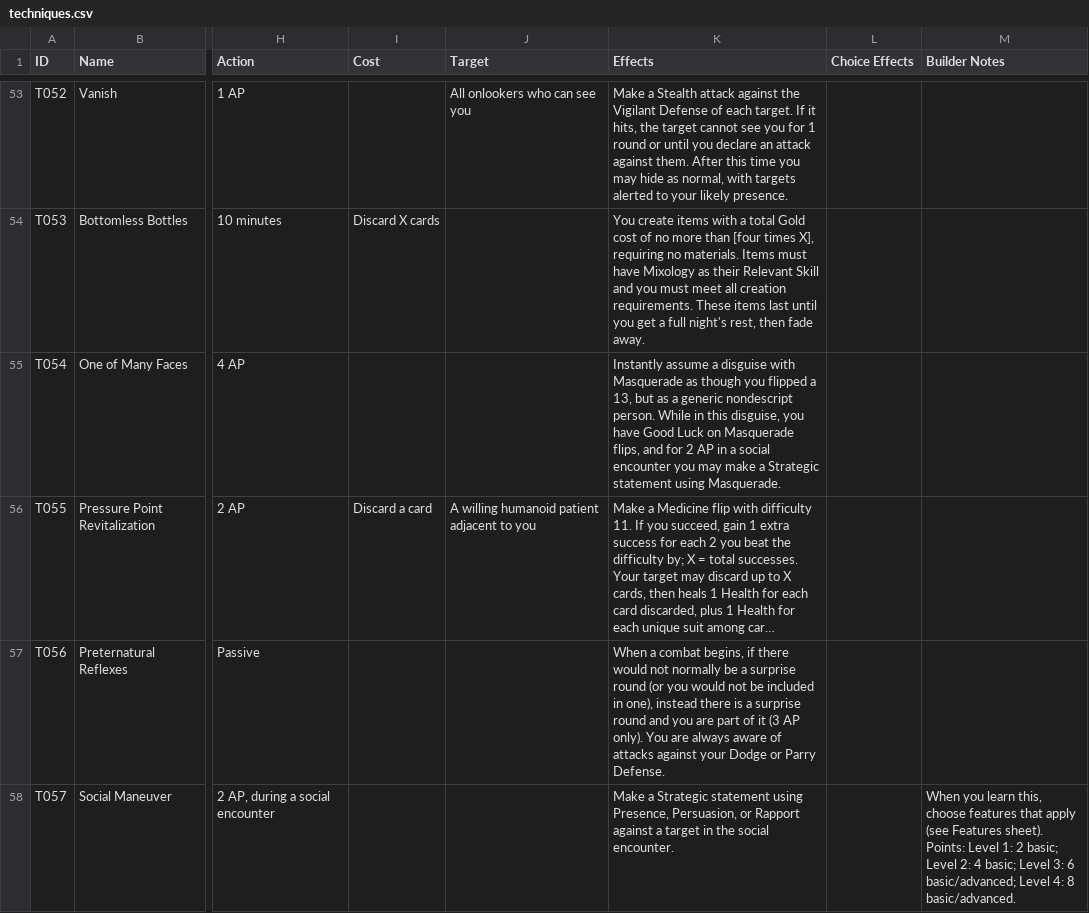
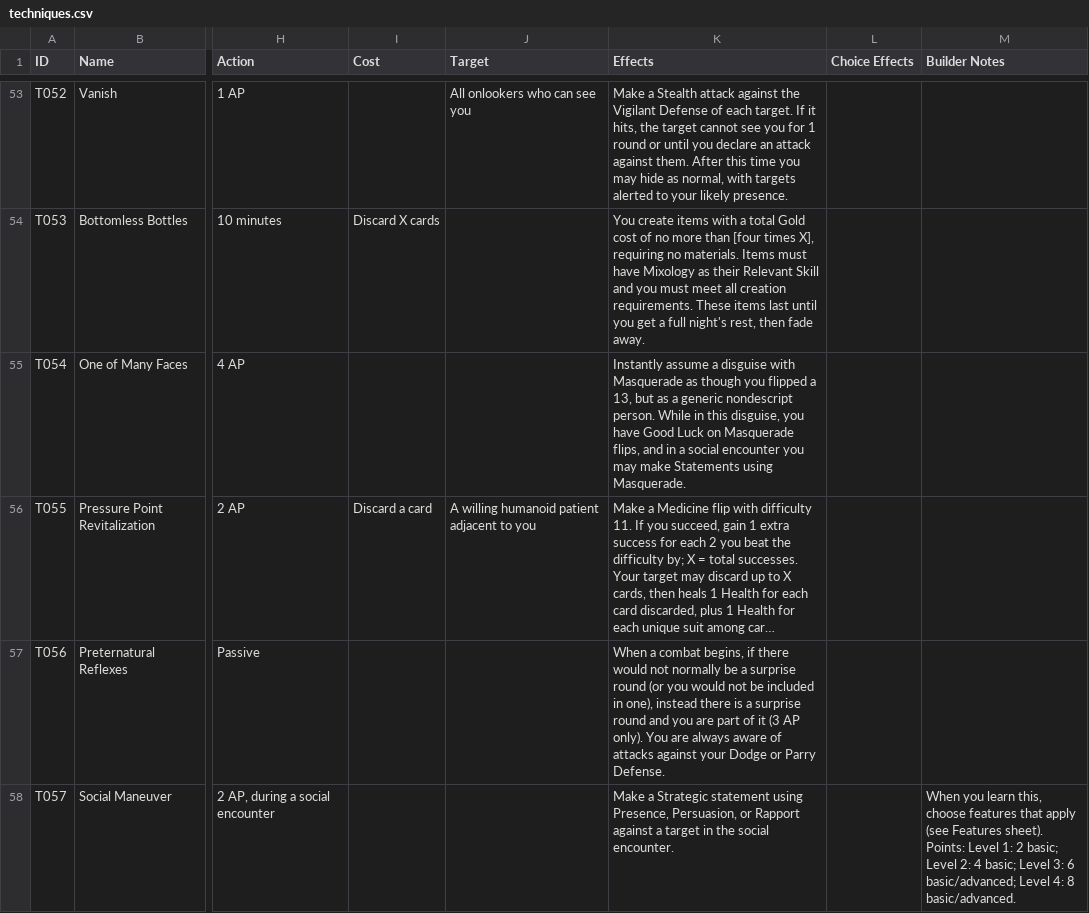
Before and after one commit to sessorach/flagonquest, a CSV file: scripts/techniques.csv, drawn as a sheet; only a part is shown, gaps mark what is left out; long unchanged cells end in …; the diff covers the shown part only; the diff names each change by its address in the sheet, - before the commit and + after, or states it on an @@ line.

```diff
--- a/scripts/techniques.csv
+++ b/scripts/techniques.csv
-K55 (Effects): …flips, and for 2 AP in a social encounter you may make a Strategic statement using Masquerade.
+K55 (Effects): …flips, and in a social encounter you may make Statements using Masquerade.
```
Also changed, not shown: 6 edited cells elsewhere in this file, 2 other files.
